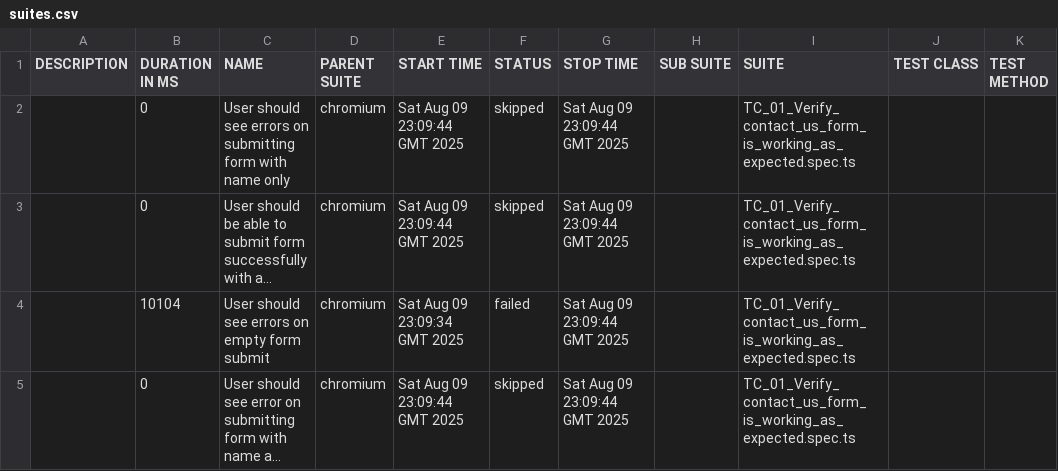
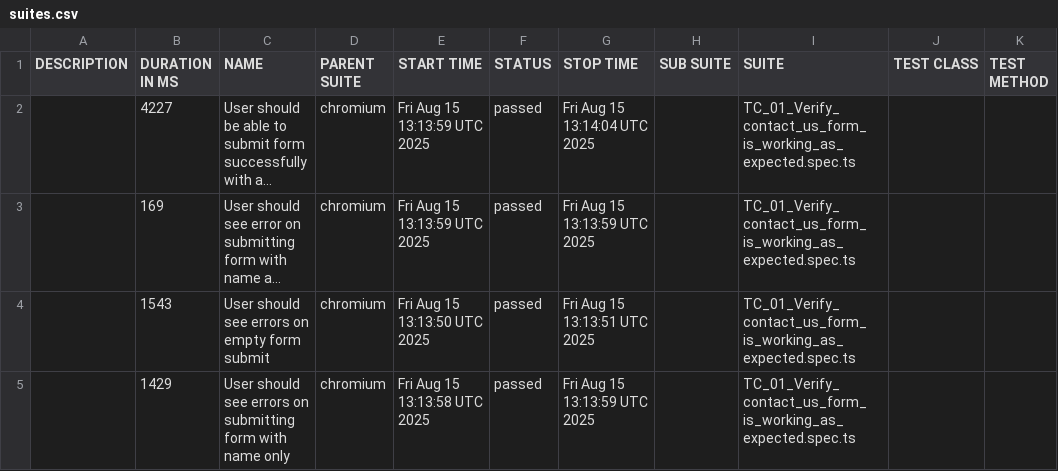
Before and after one commit to arslanyasin330/GiantRocketship-TDD, a CSV file: data/suites.csv, drawn as a sheet; long unchanged cells end in …; removed rows and columns are numbered as before the commit, all else as after; the diff names each change by its address in the sheet, - before the commit and + after, or states it on an @@ line.

```diff
--- a/data/suites.csv
+++ b/data/suites.csv
-row 2:  | 0 | User should see errors on submitting form with name only | chromium | Sat Aug 09 23:09:44 GMT 2025 | skipped | Sat Aug 09 23:09:44 GMT 2025 |  | TC_01_Verify_contact_us_form_is_working_as_expected.spec.ts
-B2 (DURATION IN MS): 0
+B2 (DURATION IN MS): 4227
-E2 (START TIME): Sat Aug 09 23:09:44 GMT 2025
+E2 (START TIME): Fri Aug 15 13:13:59 UTC 2025
-F2 (STATUS): skipped
+F2 (STATUS): passed
-G2 (STOP TIME): Sat Aug 09 23:09:44 GMT 2025
+G2 (STOP TIME): Fri Aug 15 13:14:04 UTC 2025
-row 4:  | 10104 | User should see errors on empty form submit | chromium | Sat Aug 09 23:09:34 GMT 2025 | failed | Sat Aug 09 23:09:44 GMT 2025 |  | TC_01_Verify_contact_us_form_is_working_as_expected.spec.ts
-B3 (DURATION IN MS): 0
+B3 (DURATION IN MS): 169
-E3 (START TIME): Sat Aug 09 23:09:44 GMT 2025
+E3 (START TIME): Fri Aug 15 13:13:59 UTC 2025
-F3 (STATUS): skipped
+F3 (STATUS): passed
-G3 (STOP TIME): Sat Aug 09 23:09:44 GMT 2025
+G3 (STOP TIME): Fri Aug 15 13:13:59 UTC 2025
+row 4:  | 1543 | User should see errors on empty form submit | chromium | Fri Aug 15 13:13:50 UTC 2025 | passed | Fri Aug 15 13:13:51 UTC 2025 |  | TC_01_Verify_contact_us_form_is_working_as_expected.spec.ts
+row 5:  | 1429 | User should see errors on submitting form with name only | chromium | Fri Aug 15 13:13:58 UTC 2025 | passed | Fri Aug 15 13:13:59 UTC 2025 |  | TC_01_Verify_contact_us_form_is_working_as_expected.spec.ts
```
Also changed, not shown: 40 other files.
